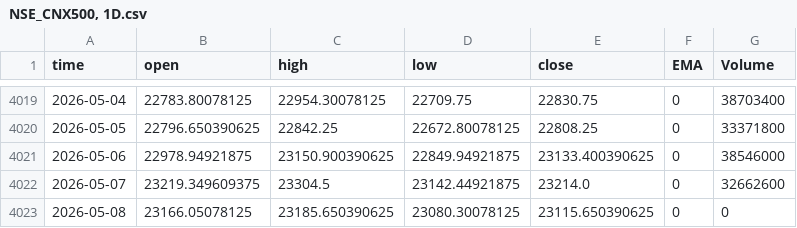
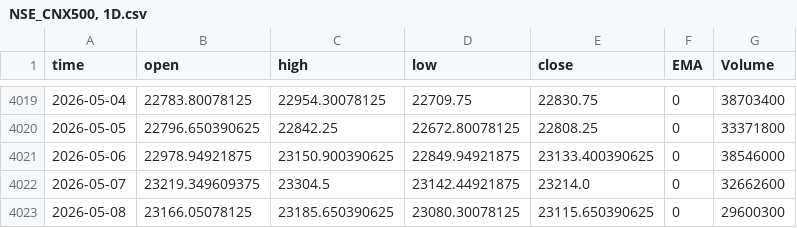
Before and after one commit to Rakshitvashist/regime-detection, a CSV file: NSE_CNX500, 1D.csv, drawn as a sheet; only a part is shown, gaps mark what is left out.

```diff
--- a/NSE_CNX500, 1D.csv
+++ b/NSE_CNX500, 1D.csv
@@ -4022,2 +4022,2 @@ time,open,high,low,close,EMA,Volume
 2026-05-07,23219.349609375,23304.5,23142.44921875,23214.0,0,32662600
-2026-05-08,23166.05078125,23185.650390625,23080.30078125,23115.650390625,0,0
+2026-05-08,23166.05078125,23185.650390625,23080.30078125,23115.650390625,0,29600300
```
Also changed, not shown: FX_IDC_USDINR, 1D.csv, NSE_BANKNIFTY, 1D.csv, 16 other files.
